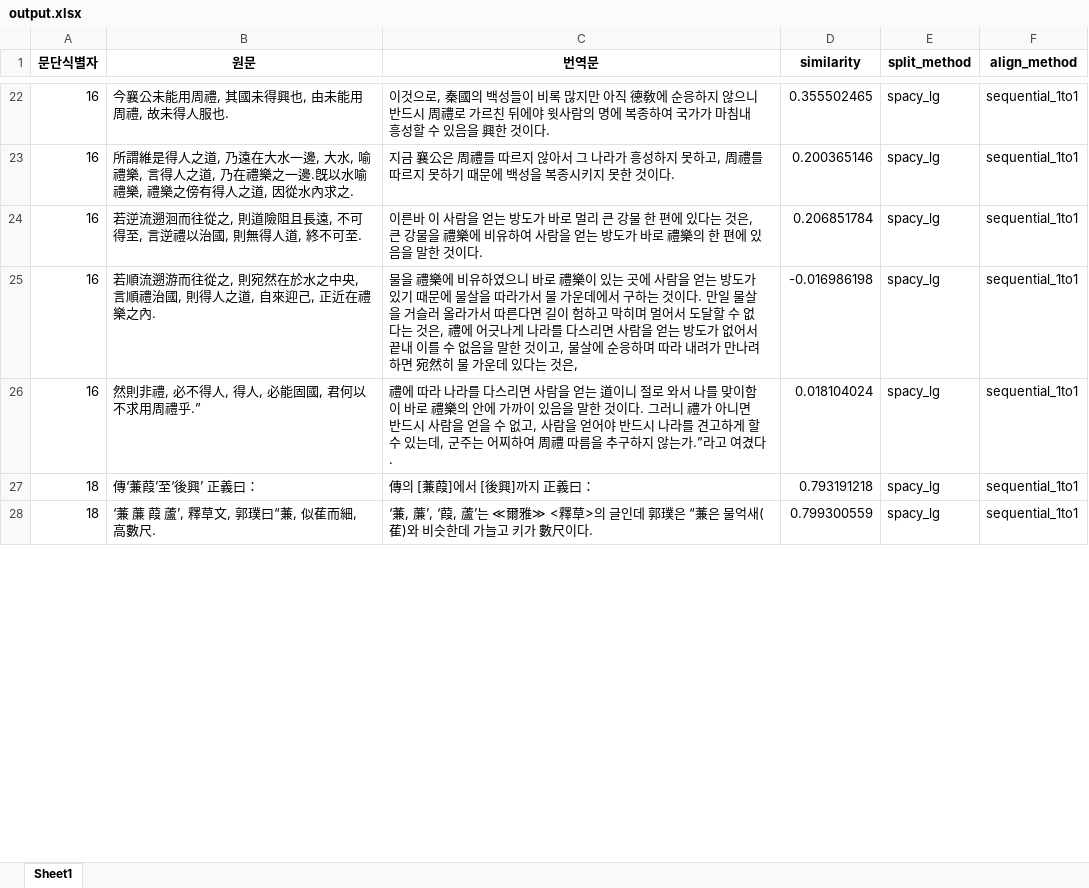
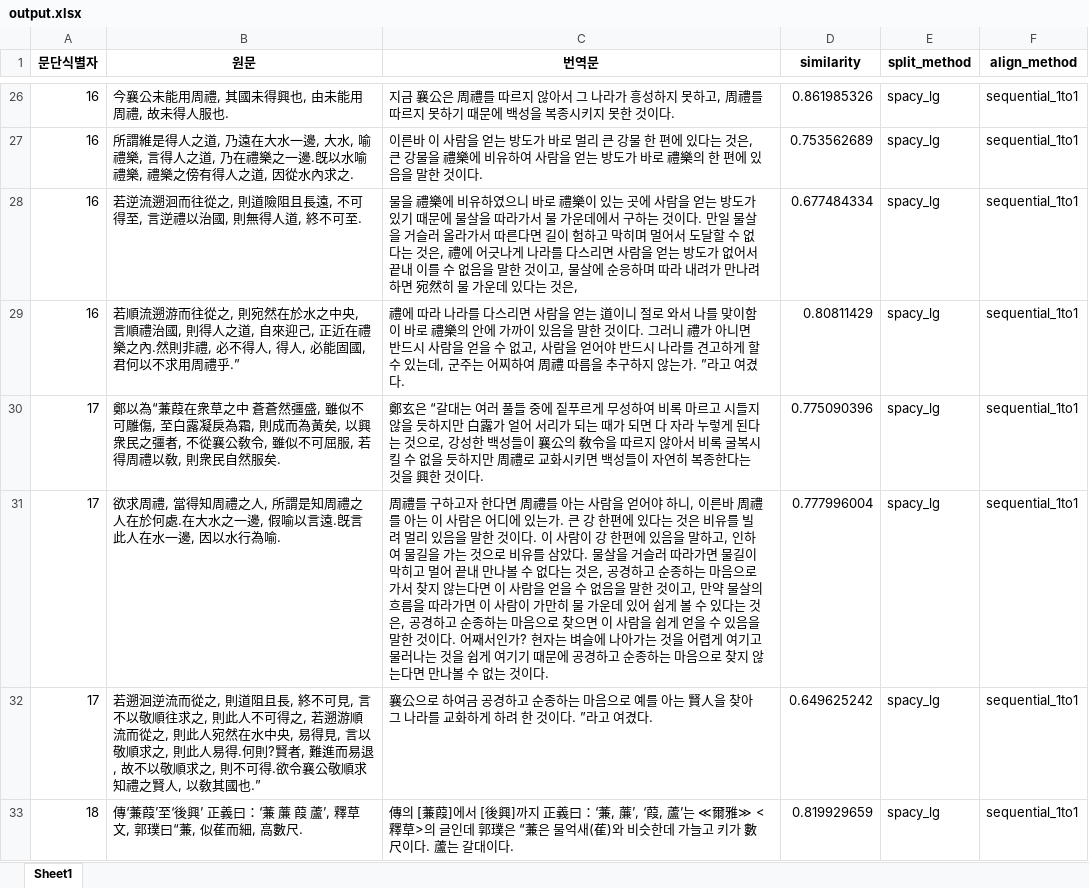
Before and after one commit to hw725/SP, an Excel workbook: pa/output.xlsx, sheet Sheet1, drawn as a sheet; only a part is shown, gaps mark what is left out; values as stored, in another font and other column widths than the file's, no borders; removed rows and columns are numbered as before the commit, all else as after; the diff covers the shown part only; the diff names each change by its address in the sheet, - before the commit and + after, or states it on an @@ line.

```diff
--- a/pa/output.xlsx (sheet Sheet1)
+++ b/pa/output.xlsx (sheet Sheet1)
-C26 (번역문): 이것으로, 秦國의 백성들이 비록 많지만 아직 德敎에 순응하지 않으니 반드시 周禮로 가르친 뒤에야 윗사람의 명에 복종하여 국가가 마침내 흥성할 수 있음을 興한 것이…
+C26 (번역문): 지금 襄公은 周禮를 따르지 않아서 그 나라가 흥성하지 못하고, 周禮를 따르지 못하기 때문에 백성을 복종시키지 못한 것이…
-D26 (similarity): 0.355502465
+D26 (similarity): 0.861985326
-C27 (번역문): 지금 襄公은 周禮를 따르지 않아서 그 나라가 흥성하지 못하고, 周禮를 따르지 못하기 때문에 백성을 복종시키지 못한 것이…
+C27 (번역문): 이른바 이 사람을 얻는 방도가 바로 멀리 큰 강물 한 편에 있다는 것은, 큰 강물을 禮樂에 비유하여 사람을 얻는 방도가 바로 禮樂의 한 편에 있음을 말한 것이…
-D27 (similarity): 0.200365146
+D27 (similarity): 0.753562689
-C28 (번역문): 이른바 이 사람을 얻는 방도가 바로 멀리 큰 강물 한 편에 있다는 것은, 큰 강물을 禮樂에 비유하여 사람을 얻는 방도가 바로 禮樂의 한 편에 있음을 말한 것이다.
+C28 (번역문): 물을 禮樂에 비유하였으니 바로 禮樂이 있는 곳에 사람을 얻는 방도가 있기 때문에 물살을 따라가서 물 가운데에서 구하는 것이다. 만일 물살을 거슬러 올라가서 따른다면 길이 험하고 막히며 멀어서 도달할 수 없다는 것은, 禮에 어긋나게 나라를 다스리면 사람을 얻는 방도가 없어서 끝내 이를 수 없음을 말한 것이고, 물살에 순응하며 따라 내려가 만나려 하면 宛然히 물 가운데 있다는 것은,
-D28 (similarity): 0.206851784
+D28 (similarity): 0.677484334
-row 25: 16 | 若順流遡游而往從之, 則宛然在於水之中央, 言順禮治國, 則得人之道, 自來迎己, 正近在禮樂之內. | 물을 禮樂에 비유하였으니 바로 禮樂이 있는 곳에 사람을 얻는 방도가 있기 때문에 물살을 따라가서 물 가운데에서 구하는 것이다. 만일 물살을 거슬러 올라가서 따른다면 길이 험하고 막히며 멀어서 도달할 수 없다는 것은, 禮에 어긋나게 나라를 다스리면 사람을 얻는 방도가 없어서 끝내 이를 수 없음을 말한 것이고, 물살에 순응하며 따라 내려가 만나려 하면 宛然히 물 가운데 있다는 것은, | -0.016986198 | spacy_lg | sequential_1to1
-B29 (원문): 然則非禮…
+B29 (원문): 若順流遡游而往從之, 則宛然在於水之中央, 言順禮治國, 則得人之道, 自來迎己, 正近在禮樂之內.然則非禮…
-C29 (번역문): …않는가.”라고 여…
+C29 (번역문): …않는가. ”라고 여…
-D29 (similarity): 0.018104024
+D29 (similarity): 0.80811429
-row 27: 18 | 傳‘蒹葭’至‘後興’ 正義曰： | 傳의 [蒹葭]에서 [後興]까지 正義曰： | 0.793191218 | spacy_lg | sequential_1to1
+row 30: 17 | 鄭以為“蒹葭在衆草之中 蒼蒼然彊盛, 雖似不可雕傷, 至白露凝戾為霜, 則成而為黃矣, 以興衆民之彊者, 不從襄公敎令, 雖似不可屈服, 若得周禮以敎, 則衆民自然服矣. | 鄭玄은 “갈대는 여러 풀들 중에 짙푸르게 무성하여 비록 마르고 시들지 않을 듯하지만 白露가 얼어 서리가 되는 때가 되면 다 자라 누렇게 된다는 것으로, 강성한 백성들이 襄公의 敎令을 따르지 않아서 비록 굴복시킬 수 없을 듯하지만 周禮로 교화시키면 백성들이 자연히 복종한다는 것을 興한 것이다. | 0.775090396 | spacy_lg | sequential_1to1
+row 31: 17 | 欲求周禮, 當得知周禮之人, 所謂是知周禮之人在於何處.在大水之一邊, 假喻以言遠.旣言此人在水一邊, 因以水行為喻. | 周禮를 구하고자 한다면 周禮를 아는 사람을 얻어야 하니, 이른바 周禮를 아는 이 사람은 어디에 있는가. 큰 강 한편에 있다는 것은 비유를 빌려 멀리 있음을 말한 것이다. 이 사람이 강 한편에 있음을 말하고, 인하여 물길을 가는 것으로 비유를 삼았다. 물살을 거슬러 따라가면 물길이 막히고 멀어 끝내 만나볼 수 없다는 것은, 공경하고 순종하는 마음으로 가서 찾지 않는다면 이 사람을 얻을 수 없음을 말한 것이고, 만약 물살의 흐름을 따라가면 이 사람이 가만히 물 가운데 있어 쉽게 볼 수 있다는 것은, 공경하고 순종하는 마음으로 찾으면 이 사람을 쉽게 얻을 수 있음을 말한 것이다. 어째서인가? 현자는 벼슬에 나아가는 것을 어렵게 여기고 물러나는 것을 쉽게 여기기 때문에 공경하고 순종하는 마음으로 찾지 않는다면 만나볼 수 없는 것이다. | 0.777996004 | spacy_lg | sequential_1to1
+row 32: 17 | 若遡洄逆流而從之, 則道阻且長, 終不可見, 言不以敬順往求之, 則此人不可得之, 若遡游順流而從之, 則此人宛然在水中央, 易得見, 言以敬順求之, 則此人易得.何則?賢者, 難進而易退, 故不以敬順求之, 則不可得.欲令襄公敬順求知禮之賢人, 以敎其國也.” | 襄公으로 하여금 공경하고 순종하는 마음으로 예를 아는 賢人을 찾아 그 나라를 교화하게 하려 한 것이다. ”라고 여겼다. | 0.649625242 | spacy_lg | sequential_1to1
-B33 (원문): ‘蒹 薕 葭 蘆’, 釋草文, 郭璞曰“蒹, 似萑而細, 高數尺.
+B33 (원문): 傳‘蒹葭’至‘後興’ 正義曰：‘蒹 薕 葭 蘆’, 釋草文, 郭璞曰“蒹, 似萑而細, 高數尺.
-C33 (번역문): ‘蒹, 薕’, ‘葭, 蘆’는 ≪爾雅≫ <釋草>의 글인데 郭璞은 “蒹은 물억새(萑)와 비슷한데 가늘고 키가 數尺이다.
+C33 (번역문): 傳의 [蒹葭]에서 [後興]까지 正義曰：‘蒹, 薕’, ‘葭, 蘆’는 ≪爾雅≫ <釋草>의 글인데 郭璞은 “蒹은 물억새(萑)와 비슷한데 가늘고 키가 數尺이다. 蘆는 갈대이다.
-D33 (similarity): 0.799300559
+D33 (similarity): 0.819929659
```
Also changed, not shown: 9 added rows, 9 removed rows and 108 edited cells elsewhere in this sheet, 4 other files.
